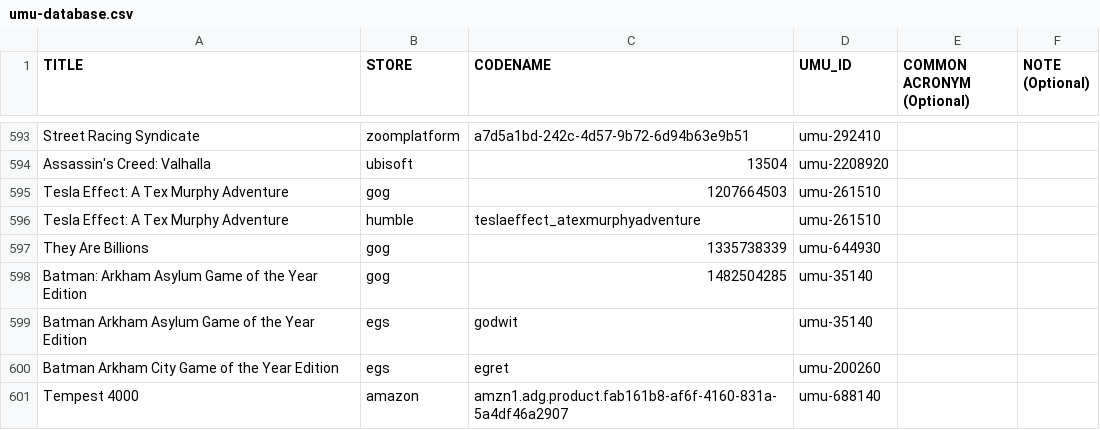
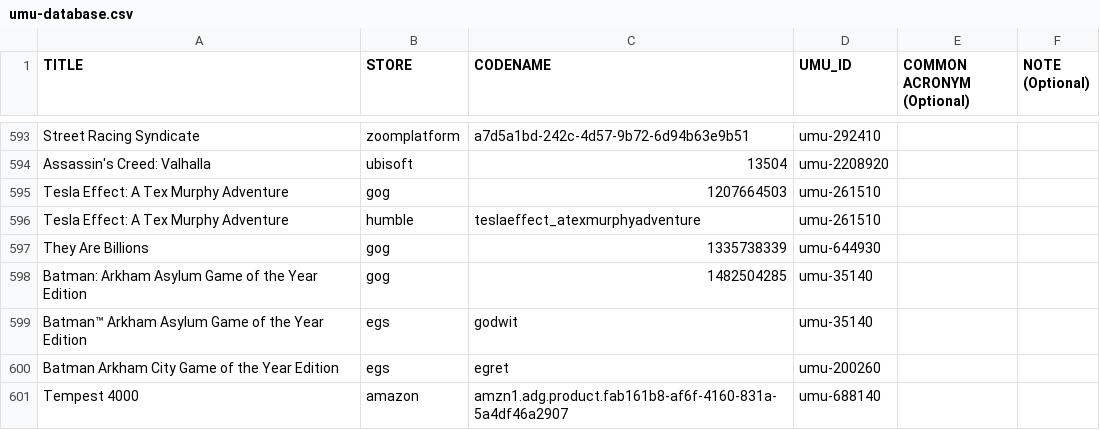
Before and after one commit to Open-Wine-Components/umu-database, a CSV file: umu-database.csv, drawn as a sheet; only a part is shown, gaps mark what is left out.

Commit message:
Fix title field for Batman™ Arkham Asylum Game of the Year Edition
See https://egdata.app/items/a3361123cbb5436ab8630caea6e1d39a.

```diff
--- a/umu-database.csv
+++ b/umu-database.csv
@@ -598,3 +598,3 @@ They Are Billions,gog,1335738339,umu-644930,,
 Batman: Arkham Asylum Game of the Year Edition,gog,1482504285,umu-35140,,
-Batman Arkham Asylum Game of the Year Edition,egs,godwit,umu-35140,,
+Batman™ Arkham Asylum Game of the Year Edition,egs,godwit,umu-35140,,
 Batman Arkham City Game of the Year Edition,egs,egret,umu-200260,,
```
